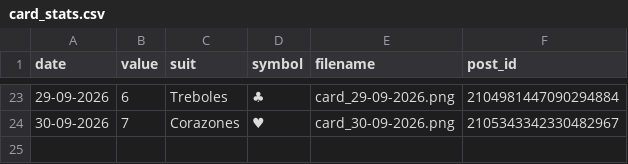
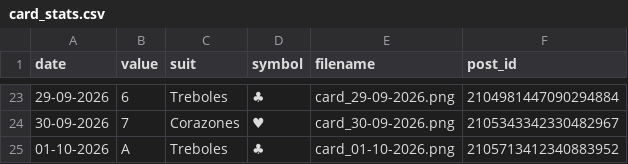
Before and after one commit to Jesus-Ort/RandomCards, a CSV file: data/card_stats.csv, drawn as a sheet; only a part is shown, gaps mark what is left out.

Commit message:
chore: record daily card

```diff
--- a/data/card_stats.csv
+++ b/data/card_stats.csv
@@ -24 +24,2 @@ date,value,suit,symbol,filename,post_id
 30-09-2026,7,Corazones,♥,card_30-09-2026.png,2105343342330482967
+01-10-2026,A,Treboles,♣,card_01-10-2026.png,2105713412340883952
```
